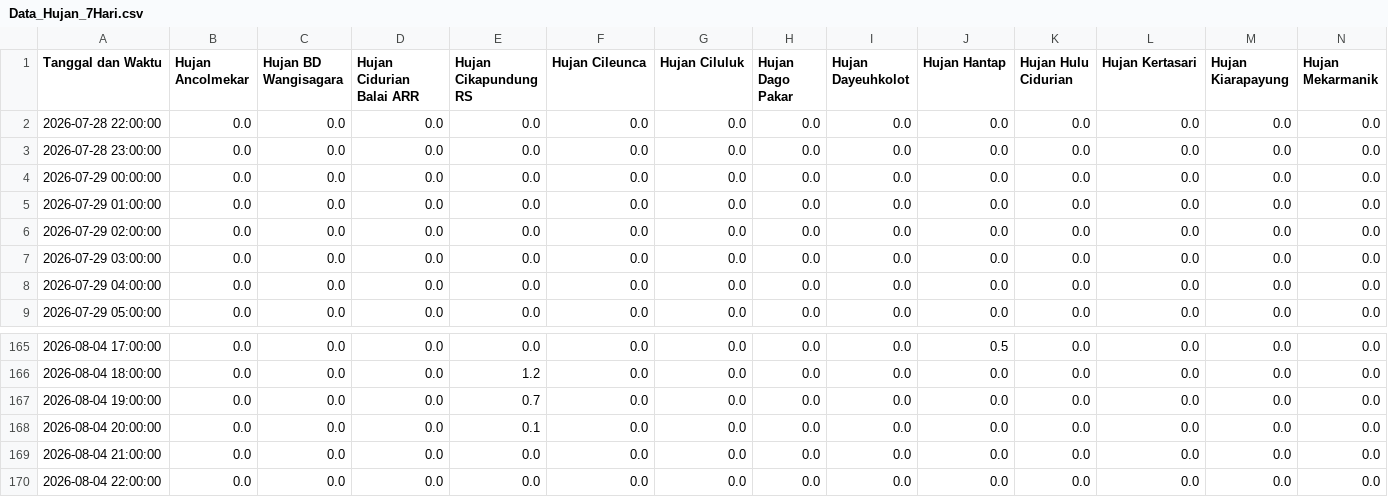
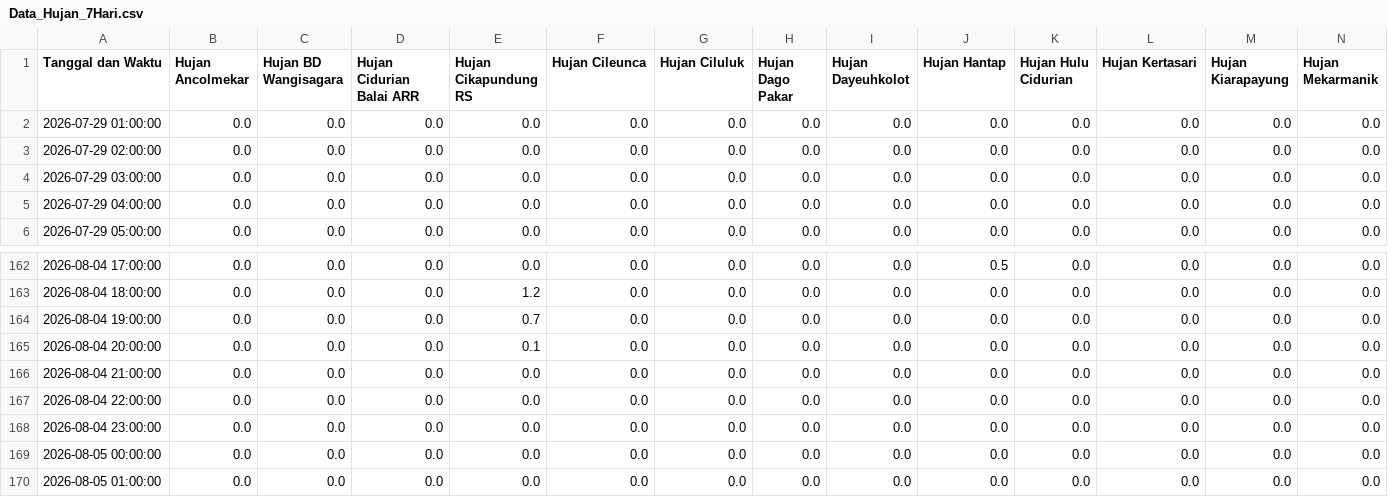
Before and after one commit to ajuneuh/prediksi-dayeuhkolot, a CSV file: Data_Hujan_7Hari.csv, drawn as a sheet; only a part is shown, gaps mark what is left out; removed rows and columns are numbered as before the commit, all else as after; rows hold the shown columns only; the diff names each change by its address in the sheet, - before the commit and + after, or states it on an @@ line.

```diff
--- a/Data_Hujan_7Hari.csv
+++ b/Data_Hujan_7Hari.csv
-row 2: 2026-07-28 22:00:00 | 0.0 | 0.0 | 0.0 | 0.0 | 0.0 | 0.0 | 0.0 | 0.0 | 0.0 | 0.0 | 0.0 | 0.0 | 0.0
-row 3: 2026-07-28 23:00:00 | 0.0 | 0.0 | 0.0 | 0.0 | 0.0 | 0.0 | 0.0 | 0.0 | 0.0 | 0.0 | 0.0 | 0.0 | 0.0
-row 4: 2026-07-29 00:00:00 | 0.0 | 0.0 | 0.0 | 0.0 | 0.0 | 0.0 | 0.0 | 0.0 | 0.0 | 0.0 | 0.0 | 0.0 | 0.0
+row 168: 2026-08-04 23:00:00 | 0.0 | 0.0 | 0.0 | 0.0 | 0.0 | 0.0 | 0.0 | 0.0 | 0.0 | 0.0 | 0.0 | 0.0 | 0.0
+row 169: 2026-08-05 00:00:00 | 0.0 | 0.0 | 0.0 | 0.0 | 0.0 | 0.0 | 0.0 | 0.0 | 0.0 | 0.0 | 0.0 | 0.0 | 0.0
+row 170: 2026-08-05 01:00:00 | 0.0 | 0.0 | 0.0 | 0.0 | 0.0 | 0.0 | 0.0 | 0.0 | 0.0 | 0.0 | 0.0 | 0.0 | 0.0
```
Also changed, not shown: Data_Debit_7Hari.csv, Prediksi_Debit_24Jam.csv, 7 other files.
